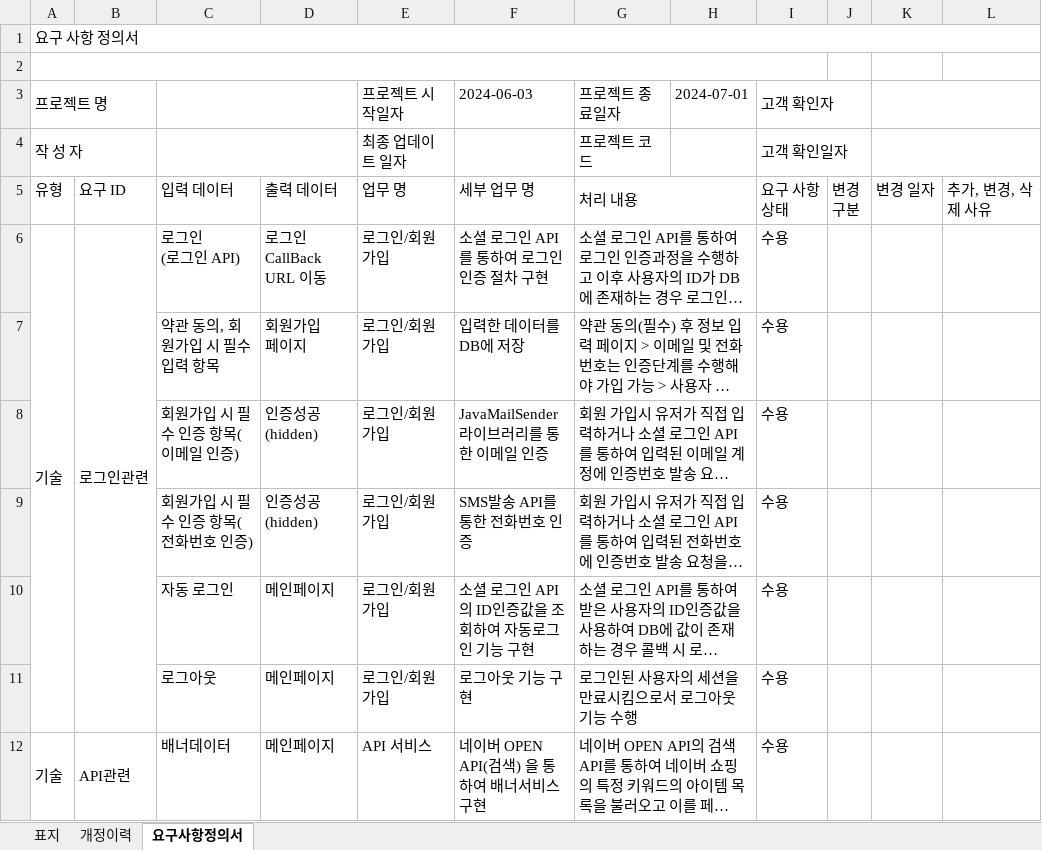
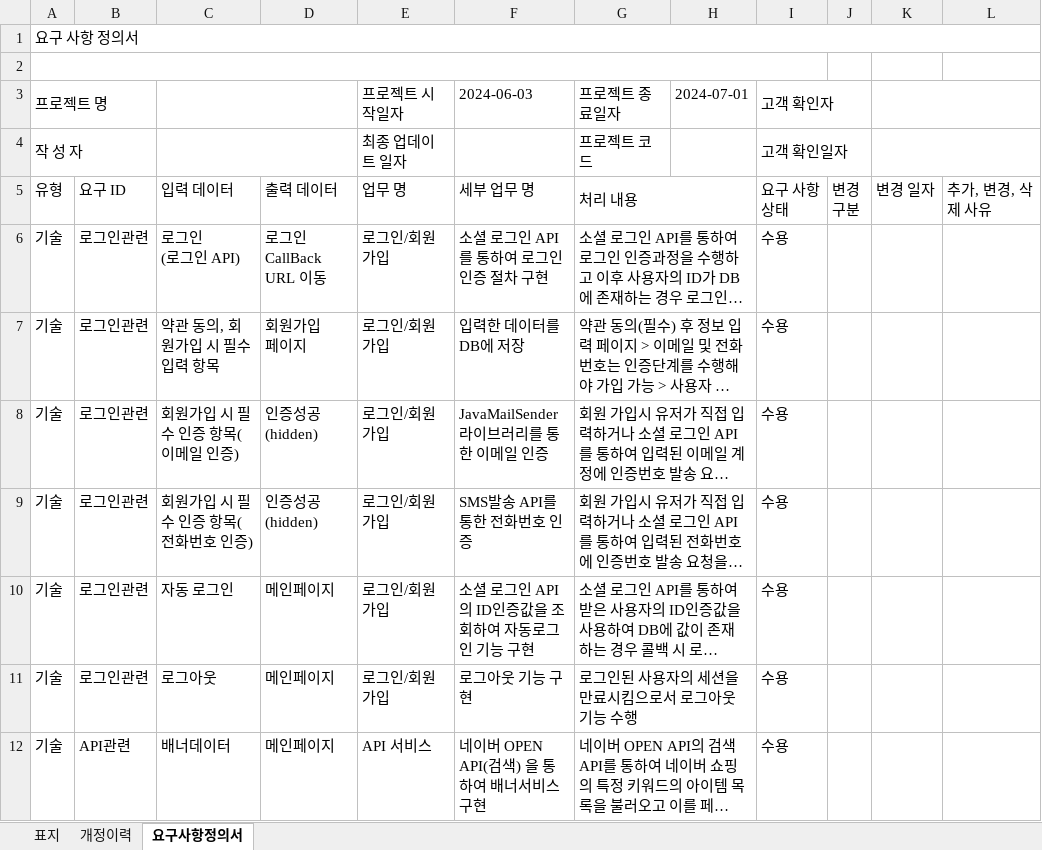
Before and after one commit to KampingMate/KampingMate, an Excel workbook: 요구사항정의서.xlsx, sheet 요구사항정의서, drawn as a sheet; only a part is shown; long unchanged cells end in …; values as stored, in another font and other column widths than the file's, no cell formats; removed rows and columns are numbered as before the commit, all else as after; the diff covers the shown part only; the diff names each change by its address in the sheet, - before the commit and + after, or states it on an @@ line.

Commit message:
6/25 2:36
2:36

```diff
--- a/요구사항정의서.xlsx (sheet 요구사항정의서)
+++ b/요구사항정의서.xlsx (sheet 요구사항정의서)
-A6:A11 merged
-B6:B11 merged
-A7:A11 (프로젝트 명): (empty)
+A7:A11 (프로젝트 명): 기술
-B7:B11: (empty)
+B7:B11: 로그인관련
-A12:A17 merged
-B12:B17 merged
```
Also changed, not shown: 24 added rows, 6 removed rows, 56 edited cells and merged cells elsewhere in this sheet, sheet 개정이력, cell formats.
